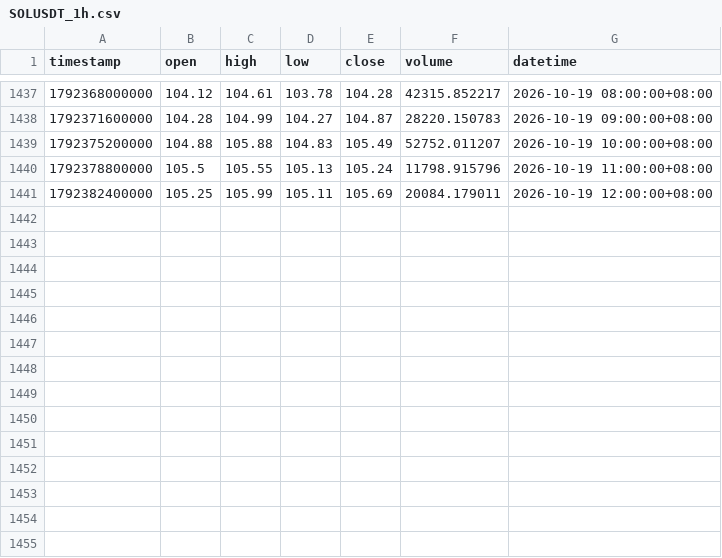
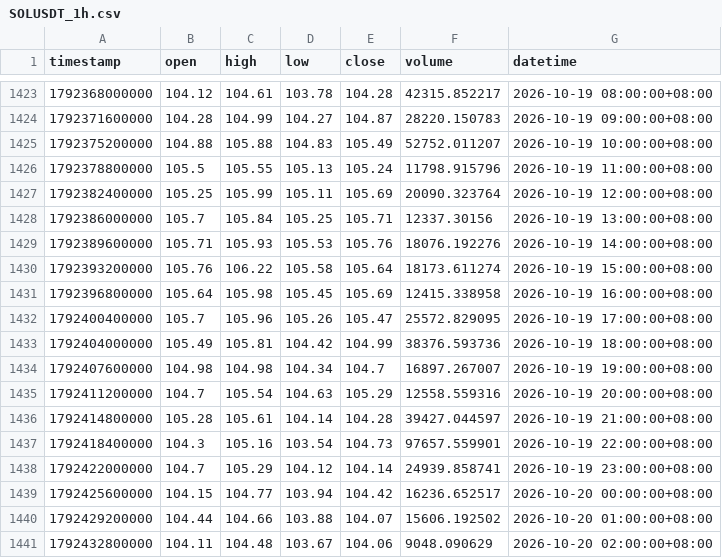
Before and after one commit to JAB18999/sol-perp-quant-report, a CSV file: data/SOLUSDT_1h.csv, drawn as a sheet; only a part is shown, gaps mark what is left out; the diff covers the shown part only.

```diff
--- a/data/SOLUSDT_1h.csv
+++ b/data/SOLUSDT_1h.csv
@@ -1440,2 +1426,16 @@ timestamp,open,high,low,close,volume,datetime
 1792378800000,105.5,105.55,105.13,105.24,11798.915796,2026-10-19 11:00:00+08:00
-1792382400000,105.25,105.99,105.11,105.69,20084.179011,2026-10-19 12:00:00+08:00
+1792382400000,105.25,105.99,105.11,105.69,20090.323764,2026-10-19 12:00:00+08:00
+1792386000000,105.7,105.84,105.25,105.71,12337.30156,2026-10-19 13:00:00+08:00
+1792389600000,105.71,105.93,105.53,105.76,18076.192276,2026-10-19 14:00:00+08:00
+1792393200000,105.76,106.22,105.58,105.64,18173.611274,2026-10-19 15:00:00+08:00
+1792396800000,105.64,105.98,105.45,105.69,12415.338958,2026-10-19 16:00:00+08:00
+1792400400000,105.7,105.96,105.26,105.47,25572.829095,2026-10-19 17:00:00+08:00
+1792404000000,105.49,105.81,104.42,104.99,38376.593736,2026-10-19 18:00:00+08:00
+1792407600000,104.98,104.98,104.34,104.7,16897.267007,2026-10-19 19:00:00+08:00
+1792411200000,104.7,105.54,104.63,105.29,12558.559316,2026-10-19 20:00:00+08:00
+1792414800000,105.28,105.61,104.14,104.28,39427.044597,2026-10-19 21:00:00+08:00
+1792418400000,104.3,105.16,103.54,104.73,97657.559901,2026-10-19 22:00:00+08:00
+1792422000000,104.7,105.29,104.12,104.14,24939.858741,2026-10-19 23:00:00+08:00
+1792425600000,104.15,104.77,103.94,104.42,16236.652517,2026-10-20 00:00:00+08:00
+1792429200000,104.44,104.66,103.88,104.07,15606.192502,2026-10-20 01:00:00+08:00
+1792432800000,104.11,104.48,103.67,104.06,9048.090629,2026-10-20 02:00:00+08:00
```
Also changed, not shown: 14 removed rows elsewhere in this file, data/SOLUSDT_15m.csv, data/SOLUSDT_2h.csv, 2 other files.
